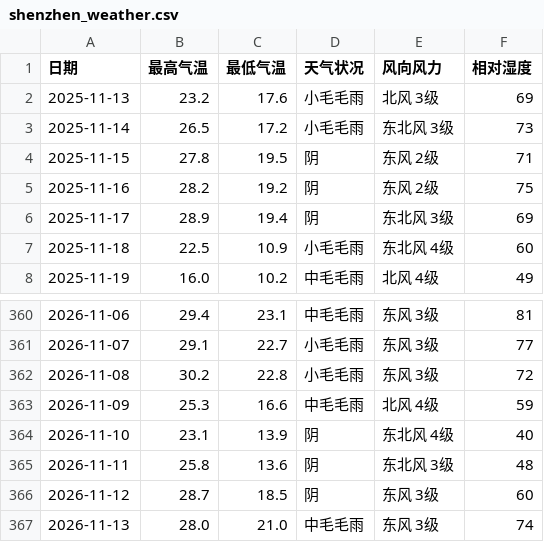
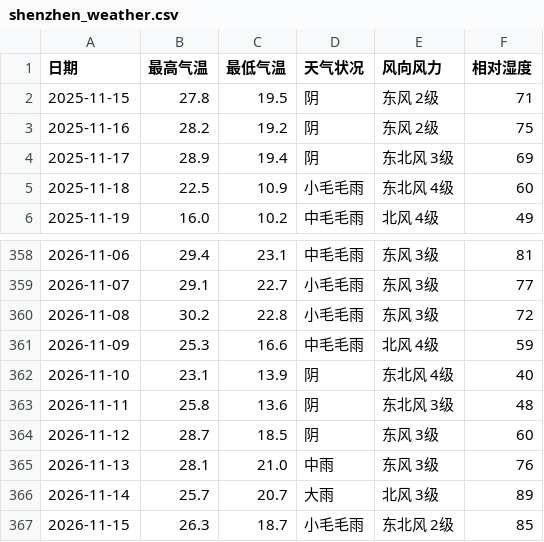
Before and after one commit to simida681/shenzhen-weather, a CSV file: data/shenzhen_weather.csv, drawn as a sheet; only a part is shown, gaps mark what is left out.

```diff
--- a/data/shenzhen_weather.csv
+++ b/data/shenzhen_weather.csv
@@ -1,4 +1,2 @@
 日期,最高气温,最低气温,天气状况,风向风力,相对湿度
-2025-11-13,23.2,17.6,小毛毛雨,北风 3级,69
-2025-11-14,26.5,17.2,小毛毛雨,东北风 3级,73
 2025-11-15,27.8,19.5,阴,东风 2级,71
@@ -366,2 +364,4 @@
 2026-11-12,28.7,18.5,阴,东风 3级,60
-2026-11-13,28.0,21.0,中毛毛雨,东风 3级,74
+2026-11-13,28.1,21.0,中雨,东风 3级,76
+2026-11-14,25.7,20.7,大雨,北风 3级,89
+2026-11-15,26.3,18.7,小毛毛雨,东北风 2级,85
```
Also changed, not shown: 7 other files.
